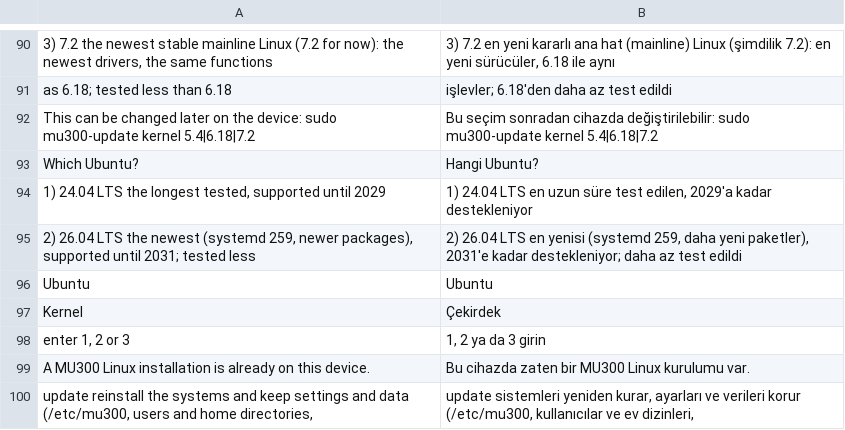
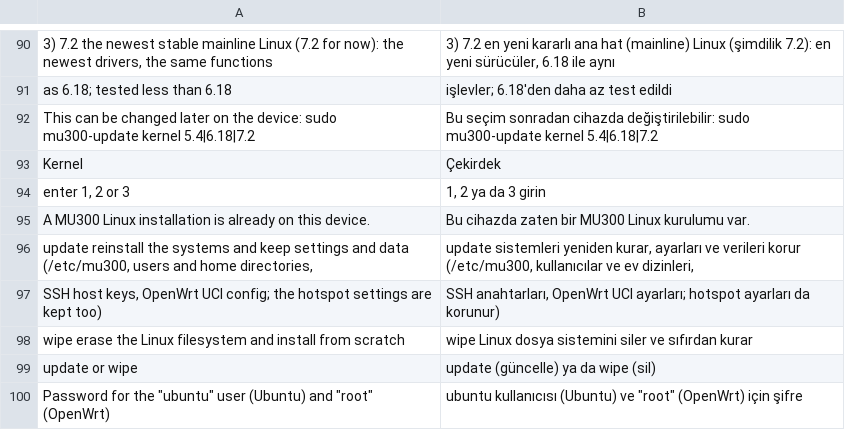
Before and after one commit to 8099bb4X21/mu300-linux, a TSV file: i18n/tr.tsv, drawn as a sheet; only a part is shown, gaps mark what is left out; the shorter side is filled out with more unchanged rows; the diff names each change by its address in the sheet, - before the commit and + after, or states it on an @@ line.

Commit message:
Revert "Ubuntu 26.04 next to 24.04: release image, installer choice, mu300-update keeps the installed release"
This reverts commit d195eadcd4d48201d2f058ddff9bb6101aac56c5.

```diff
--- a/i18n/tr.tsv
+++ b/i18n/tr.tsv
-row 93: Which Ubuntu? | Hangi Ubuntu?
-row 94: 1) 24.04 LTS the longest tested, supported until 2029 | 1) 24.04 LTS en uzun süre test edilen, 2029'a kadar destekleniyor
-row 95: 2) 26.04 LTS the newest (systemd 259, newer packages), supported until 2031; tested less | 2) 26.04 LTS en yenisi (systemd 259, daha yeni paketler), 2031'e kadar destekleniyor; daha az test edildi
-row 96: Ubuntu | Ubuntu
```
Also changed, not shown: i18n/zh.tsv, 7 other files.
